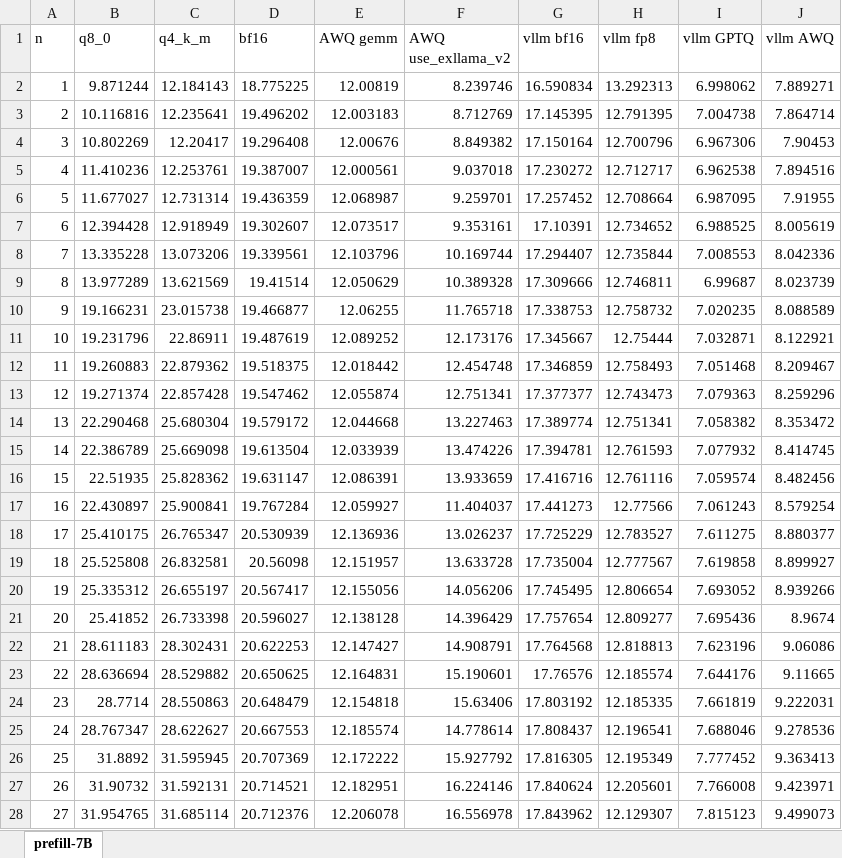
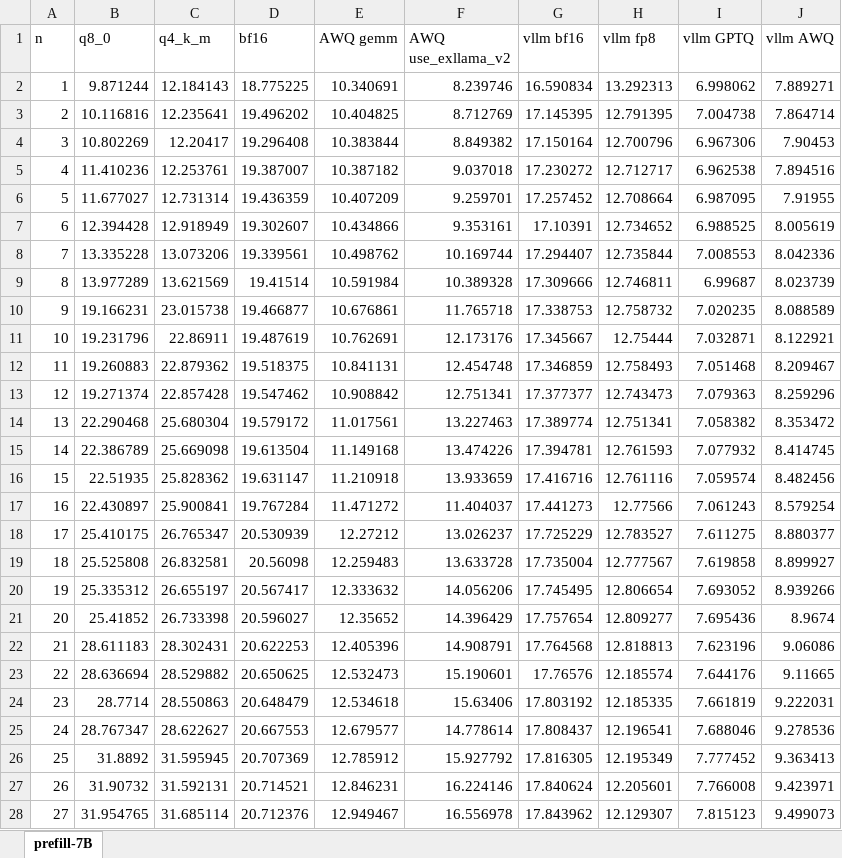
Before and after one commit to noooop/noooop.github.io, an Excel workbook: benchmarking/vllm/prefill-7B.xlsx, sheet prefill-7B, drawn as a sheet; only a part is shown; values as stored, in another font and other column widths than the file's, no borders; charts and pictures not drawn; the diff covers the shown part only; the diff names each change by its address in the sheet, - before the commit and + after, or states it on an @@ line.

```diff
--- a/benchmarking/vllm/prefill-7B.xlsx (sheet prefill-7B)
+++ b/benchmarking/vllm/prefill-7B.xlsx (sheet prefill-7B)
-E2 (AWQ gemm): 12.00819
+E2 (AWQ gemm): 10.340691
-E3 (AWQ gemm): 12.003183
+E3 (AWQ gemm): 10.404825
-E4 (AWQ gemm): 12.00676
+E4 (AWQ gemm): 10.383844
-E5 (AWQ gemm): 12.000561
+E5 (AWQ gemm): 10.387182
-E6 (AWQ gemm): 12.068987
+E6 (AWQ gemm): 10.407209
-E7 (AWQ gemm): 12.073517
+E7 (AWQ gemm): 10.434866
-E8 (AWQ gemm): 12.103796
+E8 (AWQ gemm): 10.498762
-E9 (AWQ gemm): 12.050629
+E9 (AWQ gemm): 10.591984
-E10 (AWQ gemm): 12.06255
+E10 (AWQ gemm): 10.676861
-E11 (AWQ gemm): 12.089252
+E11 (AWQ gemm): 10.762691
-E12 (AWQ gemm): 12.018442
+E12 (AWQ gemm): 10.841131
-E13 (AWQ gemm): 12.055874
+E13 (AWQ gemm): 10.908842
-E14 (AWQ gemm): 12.044668
+E14 (AWQ gemm): 11.017561
-E15 (AWQ gemm): 12.033939
+E15 (AWQ gemm): 11.149168
-E16 (AWQ gemm): 12.086391
+E16 (AWQ gemm): 11.210918
-E17 (AWQ gemm): 12.059927
+E17 (AWQ gemm): 11.471272
-E18 (AWQ gemm): 12.136936
+E18 (AWQ gemm): 12.27212
-E19 (AWQ gemm): 12.151957
+E19 (AWQ gemm): 12.259483
-E20 (AWQ gemm): 12.155056
+E20 (AWQ gemm): 12.333632
-E21 (AWQ gemm): 12.138128
+E21 (AWQ gemm): 12.35652
-E22 (AWQ gemm): 12.147427
+E22 (AWQ gemm): 12.405396
-E23 (AWQ gemm): 12.164831
+E23 (AWQ gemm): 12.532473
-E24 (AWQ gemm): 12.154818
+E24 (AWQ gemm): 12.534618
-E25 (AWQ gemm): 12.185574
+E25 (AWQ gemm): 12.679577
-E26 (AWQ gemm): 12.172222
+E26 (AWQ gemm): 12.785912
-E27 (AWQ gemm): 12.182951
+E27 (AWQ gemm): 12.846231
-E28 (AWQ gemm): 12.206078
+E28 (AWQ gemm): 12.949467
```
Also changed, not shown: 473 edited cells elsewhere in this sheet, charts or pictures, benchmarking/vllm/prefill-0.5B.xlsx, benchmarking/vllm/prefill-1.8B.xlsx, 5 other files.
